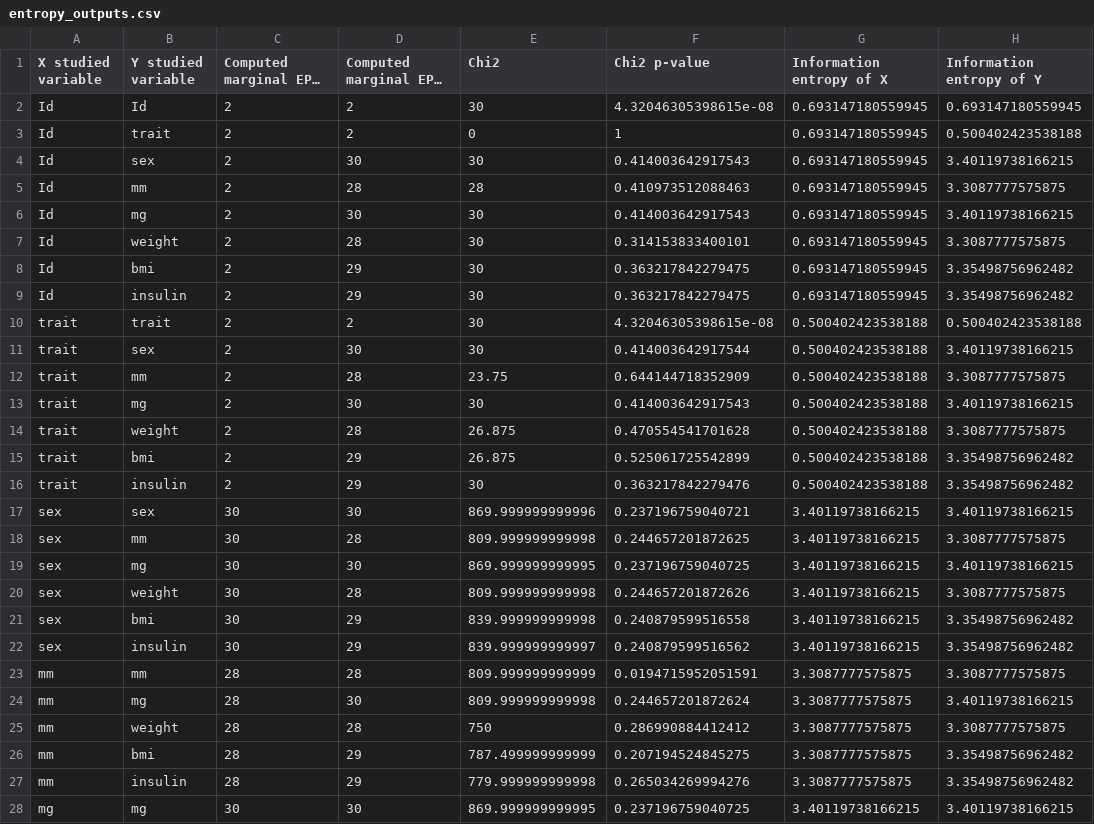
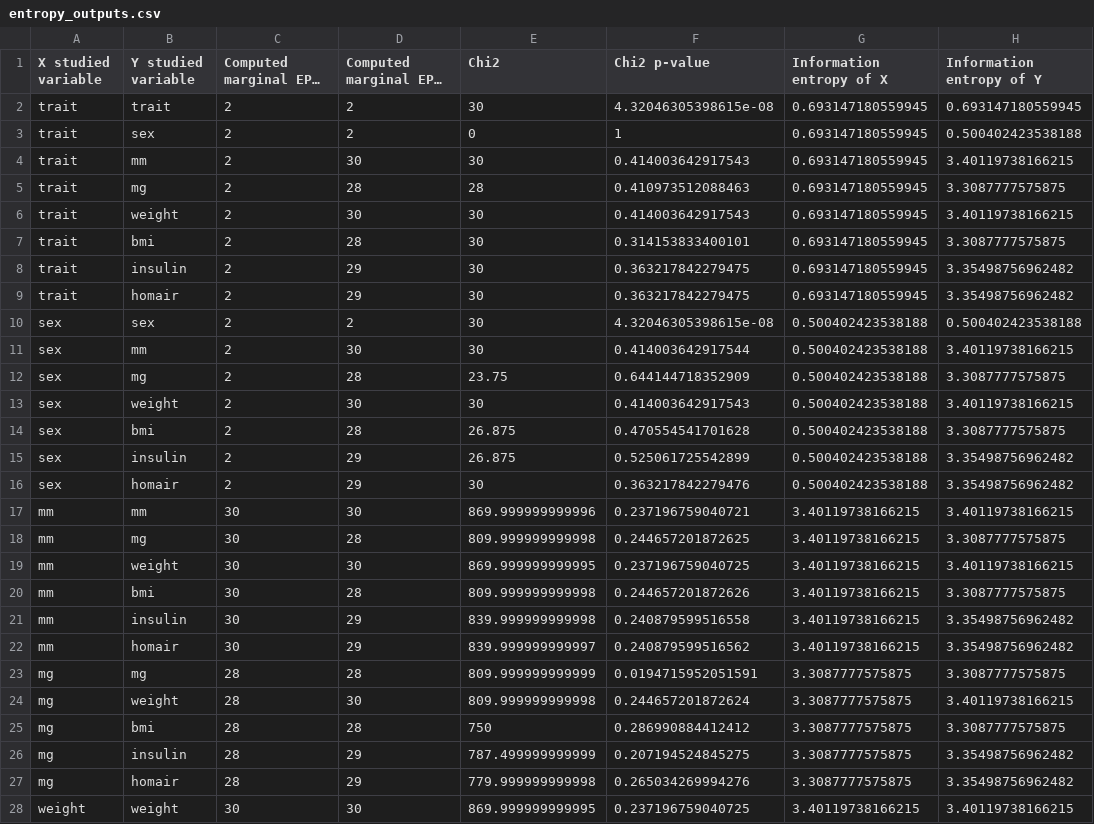
Before and after one commit to edlansiaux/muinther, a CSV file: vignettes/entropy_outputs.csv, drawn as a sheet; only a part is shown; long unchanged cells end in …; the diff covers the shown part only; the diff names each change by its address in the sheet, - before the commit and + after, or states it on an @@ line.

```diff
--- a/vignettes/entropy_outputs.csv
+++ b/vignettes/entropy_outputs.csv
-A2:A9 (X studied variable): Id
+A2:A9 (X studied variable): trait
-B2 (Y studied variable): Id
+B2 (Y studied variable): trait
-B3 (Y studied variable): trait
+B3 (Y studied variable): sex
-B4 (Y studied variable): sex
+B4 (Y studied variable): mm
-B5 (Y studied variable): mm
+B5 (Y studied variable): mg
-B6 (Y studied variable): mg
+B6 (Y studied variable): weight
-B7 (Y studied variable): weight
+B7 (Y studied variable): bmi
-B8 (Y studied variable): bmi
+B8 (Y studied variable): insulin
-B9 (Y studied variable): insulin
+B9 (Y studied variable): homair
-A10:A16 (X studied variable): trait
+A10:A16 (X studied variable): sex
-B10 (Y studied variable): trait
+B10 (Y studied variable): sex
-B11 (Y studied variable): sex
+B11 (Y studied variable): mm
-B12 (Y studied variable): mm
+B12 (Y studied variable): mg
-B13 (Y studied variable): mg
+B13 (Y studied variable): weight
-B14 (Y studied variable): weight
+B14 (Y studied variable): bmi
-B15 (Y studied variable): bmi
+B15 (Y studied variable): insulin
-B16 (Y studied variable): insulin
+B16 (Y studied variable): homair
-A17:A22 (X studied variable): sex
+A17:A22 (X studied variable): mm
-B17 (Y studied variable): sex
+B17 (Y studied variable): mm
-B18 (Y studied variable): mm
+B18 (Y studied variable): mg
-B19 (Y studied variable): mg
+B19 (Y studied variable): weight
-B20 (Y studied variable): weight
+B20 (Y studied variable): bmi
-B21 (Y studied variable): bmi
+B21 (Y studied variable): insulin
-B22 (Y studied variable): insulin
+B22 (Y studied variable): homair
-A23:A27 (X studied variable): mm
+A23:A27 (X studied variable): mg
-B23 (Y studied variable): mm
+B23 (Y studied variable): mg
-B24 (Y studied variable): mg
+B24 (Y studied variable): weight
-B25 (Y studied variable): weight
+B25 (Y studied variable): bmi
-B26 (Y studied variable): bmi
+B26 (Y studied variable): insulin
-B27 (Y studied variable): insulin
+B27 (Y studied variable): homair
-A28 (X studied variable): mg
+A28 (X studied variable): weight
-B28 (Y studied variable): mg
+B28 (Y studied variable): weight
```
Also changed, not shown: 18 edited cells elsewhere in this file, 5 other files.
